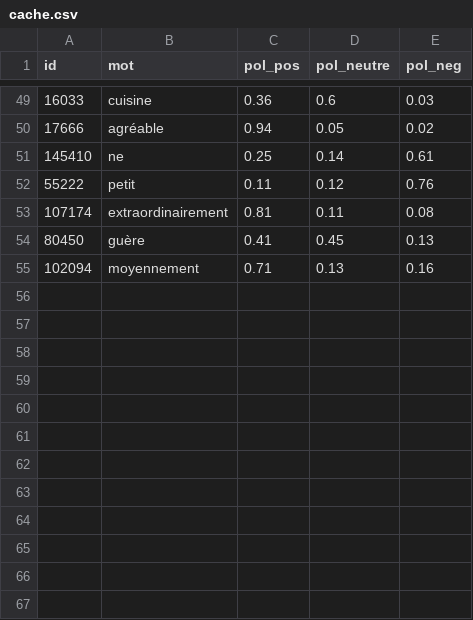
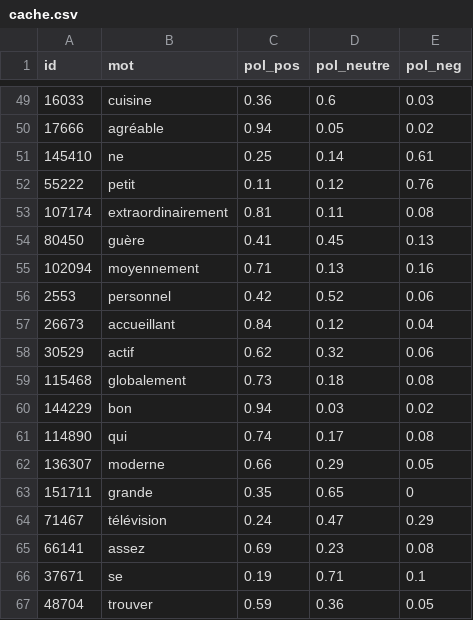
Before and after one commit to BastienCarbonnier/WebService_TALN, a CSV file: ressources/caches/cache_polarisation/cache.csv, drawn as a sheet; only a part is shown, gaps mark what is left out; the diff names each change by its address in the sheet, - before the commit and + after, or states it on an @@ line.

```diff
--- a/ressources/caches/cache_polarisation/cache.csv
+++ b/ressources/caches/cache_polarisation/cache.csv
+row 56: 2553 | personnel | 0.42 | 0.52 | 0.06
+row 57: 26673 | accueillant | 0.84 | 0.12 | 0.04
+row 58: 30529 | actif | 0.62 | 0.32 | 0.06
+row 59: 115468 | globalement | 0.73 | 0.18 | 0.08
+row 60: 144229 | bon | 0.94 | 0.03 | 0.02
+row 61: 114890 | qui | 0.74 | 0.17 | 0.08
+row 62: 136307 | moderne | 0.66 | 0.29 | 0.05
+row 63: 151711 | grande | 0.35 | 0.65 | 0
+row 64: 71467 | télévision | 0.24 | 0.47 | 0.29
+row 65: 66141 | assez | 0.69 | 0.23 | 0.08
+row 66: 37671 | se | 0.19 | 0.71 | 0.1
+row 67: 48704 | trouver | 0.59 | 0.36 | 0.05
```
Also changed, not shown: 4 other files.
